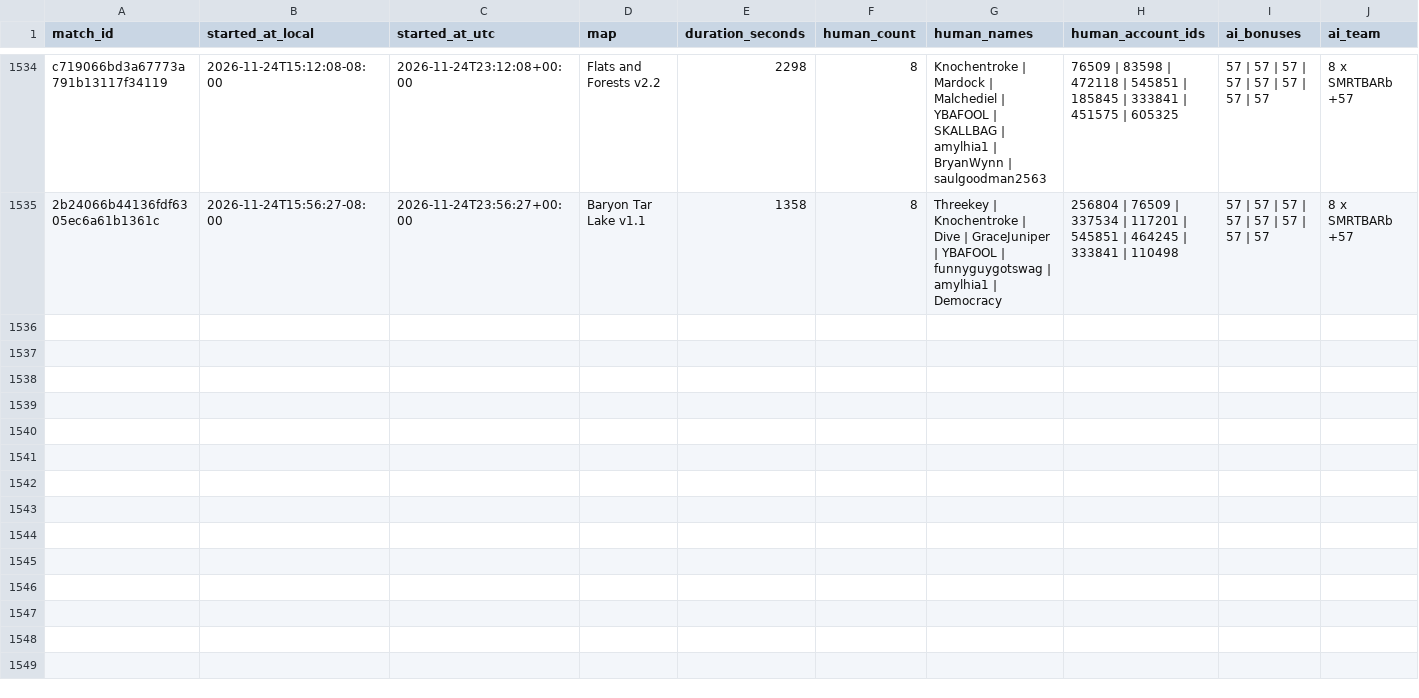
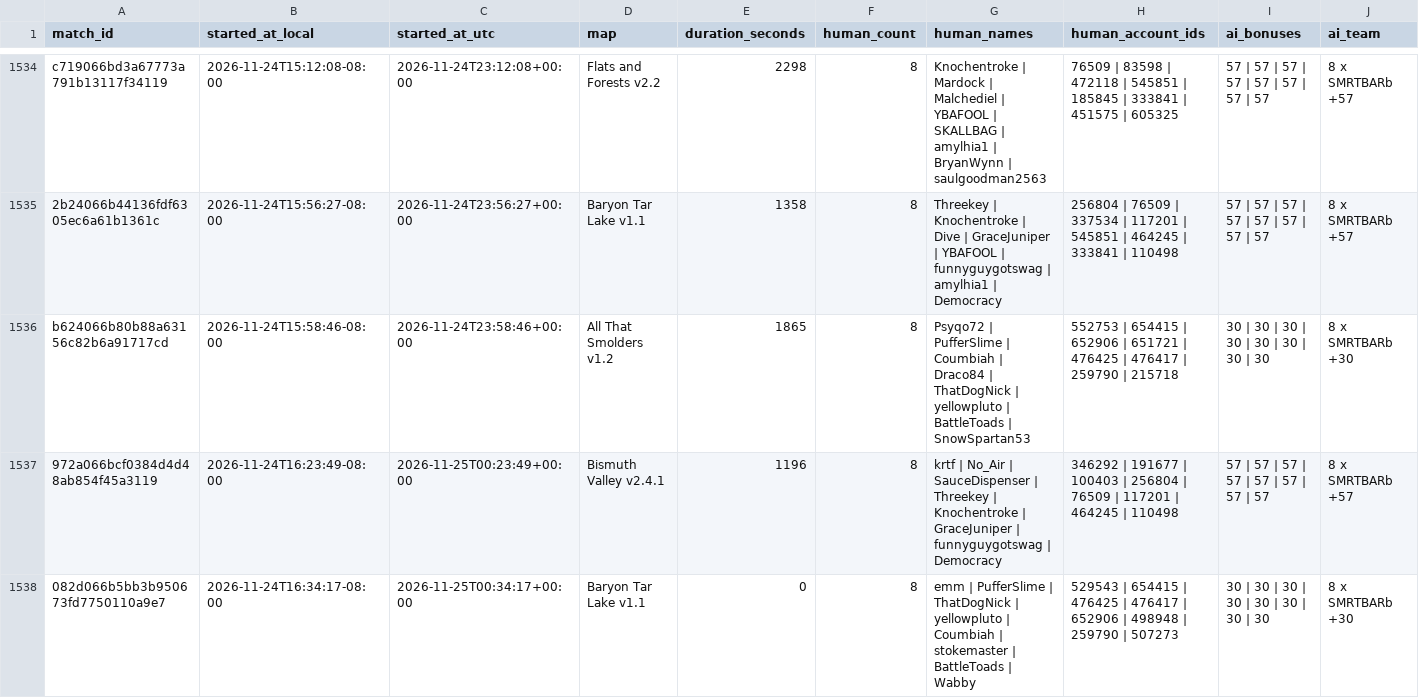
Before and after one commit to Barscrewl/BarbOS, a CSV file: data/matches_index.csv, drawn as a sheet; only a part is shown, gaps mark what is left out; rows hold the shown columns only; the diff names each change by its address in the sheet, - before the commit and + after, or states it on an @@ line.

```diff
--- a/data/matches_index.csv
+++ b/data/matches_index.csv
+row 1536: b624066b80b88a63156c82b6a91717cd | 2026-11-24T15:58:46-08:00 | 2026-11-24T23:58:46+00:00 | All That Smolders v1.2 | 1865 | 8 | Psyqo72 | PufferSlime | Coumbiah | Draco84 | ThatDogNick | yellowpluto | BattleToads | SnowSpartan53 | 552753 | 654415 | 652906 | 651721 | 476425 | 476417 | 259790 | 215718 | 30 | 30 | 30 | 30 | 30 | 30 | 30 | 30 | 8 x SMRTBARb +30
+row 1537: 972a066bcf0384d4d48ab854f45a3119 | 2026-11-24T16:23:49-08:00 | 2026-11-25T00:23:49+00:00 | Bismuth Valley v2.4.1 | 1196 | 8 | krtf | No_Air | SauceDispenser | Threekey | Knochentroke | GraceJuniper | funnyguygotswag | Democracy | 346292 | 191677 | 100403 | 256804 | 76509 | 117201 | 464245 | 110498 | 57 | 57 | 57 | 57 | 57 | 57 | 57 | 57 | 8 x SMRTBARb +57
+row 1538: 082d066b5bb3b950673fd7750110a9e7 | 2026-11-24T16:34:17-08:00 | 2026-11-25T00:34:17+00:00 | Baryon Tar Lake v1.1 | 0 | 8 | emm | PufferSlime | ThatDogNick | yellowpluto | Coumbiah | stokemaster | BattleToads | Wabby | 529543 | 654415 | 476425 | 476417 | 652906 | 498948 | 259790 | 507273 | 30 | 30 | 30 | 30 | 30 | 30 | 30 | 30 | 8 x SMRTBARb +30
```
Also changed, not shown: public/fixed_seed/matches.csv, public/matches.csv, 15 other files.
